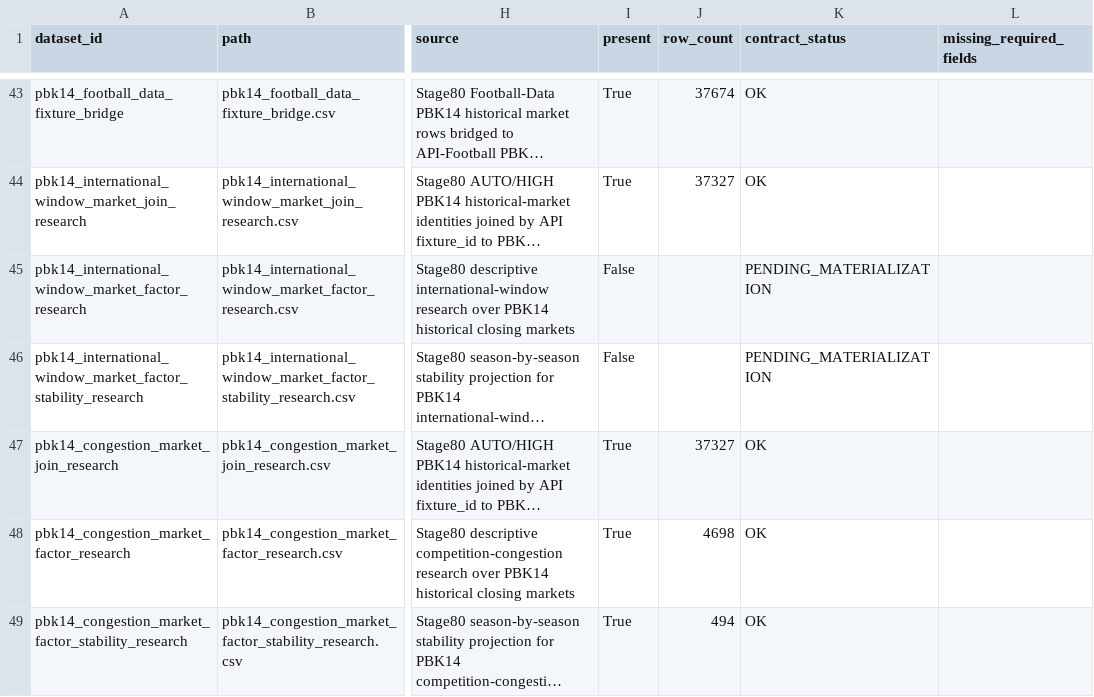
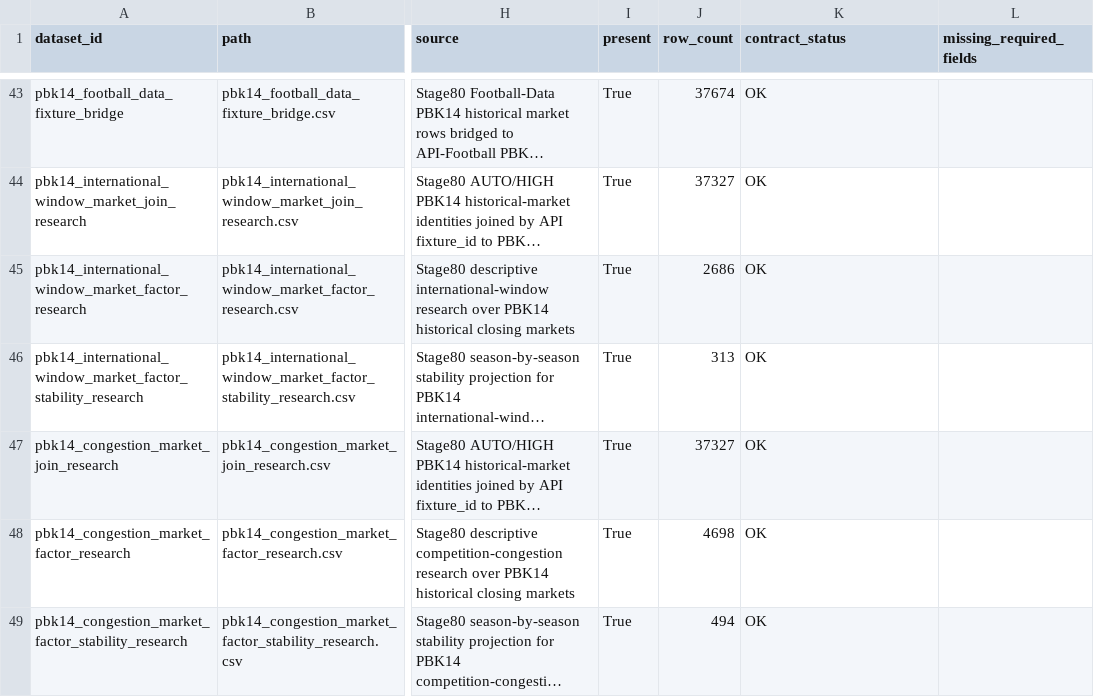
Before and after one commit to nekakoval-crypto/football-data-bridge, a CSV file: ops/stage80_archive_manifest.csv, drawn as a sheet; only a part is shown, gaps mark what is left out; long unchanged cells end in …; the diff names each change by its address in the sheet, - before the commit and + after, or states it on an @@ line.

Commit message:
Stage 80 archive layers update

```diff
--- a/ops/stage80_archive_manifest.csv
+++ b/ops/stage80_archive_manifest.csv
-I45:I46 (present): False
+I45:I46 (present): True
-J45 (row_count): (empty)
+J45 (row_count): 2686
-K45:K46 (contract_status): PENDING_MATERIALIZATION
+K45:K46 (contract_status): OK
-J46 (row_count): (empty)
+J46 (row_count): 313
```
Also changed, not shown: 6 other files.
